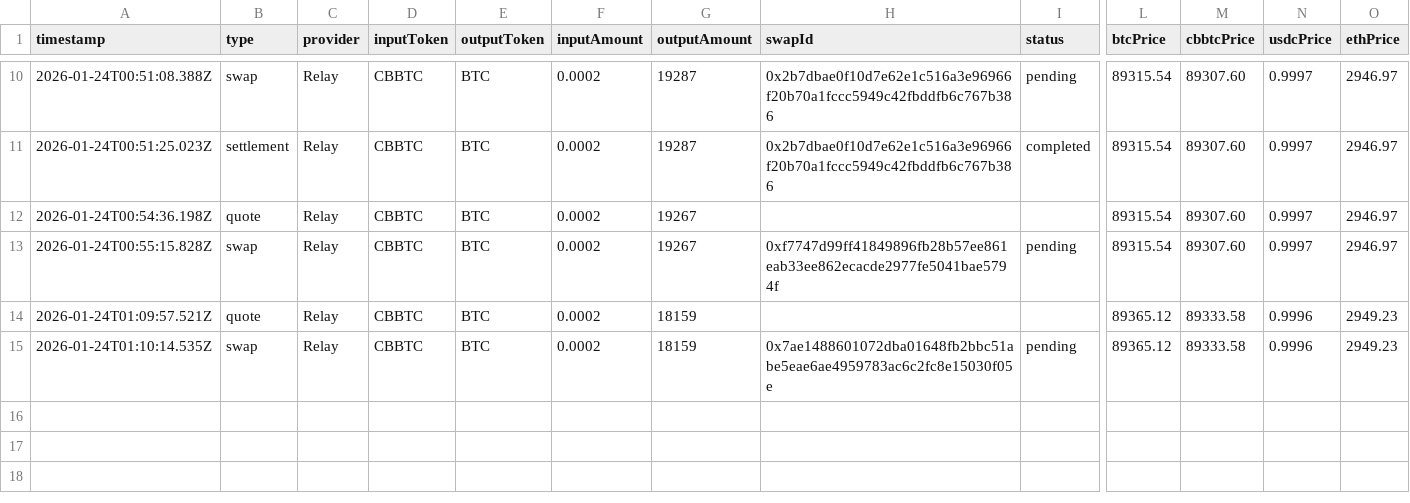
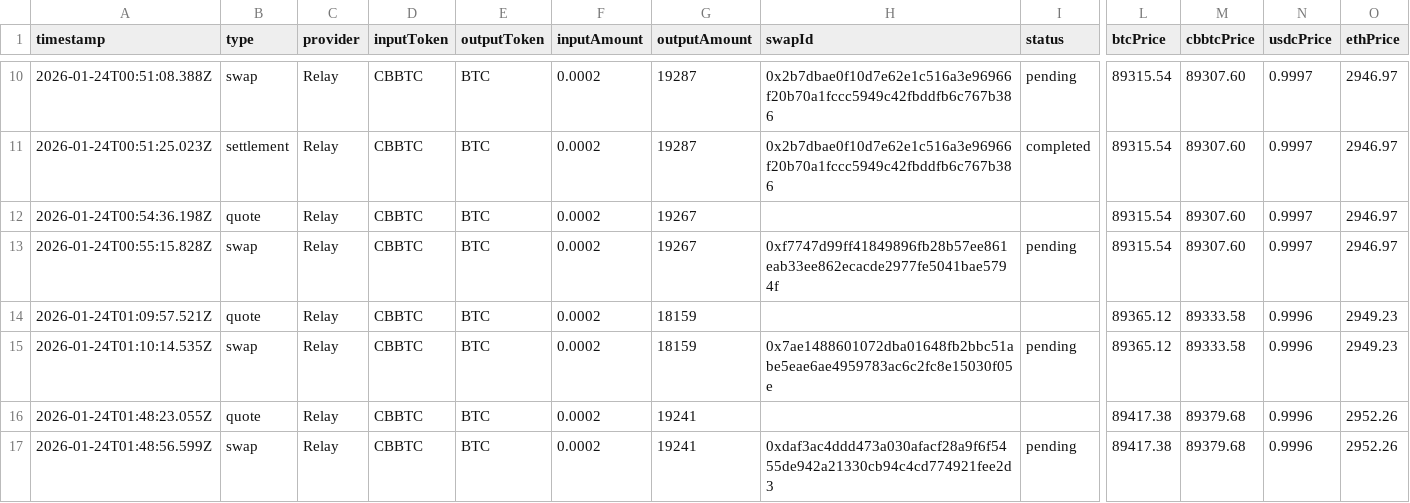
Before and after one commit to riftresearch/fee-comp, a CSV file: data.csv, drawn as a sheet; only a part is shown, gaps mark what is left out; rows hold the shown columns only; the diff names each change by its address in the sheet, - before the commit and + after, or states it on an @@ line.

```diff
--- a/data.csv
+++ b/data.csv
+row 16: 2026-01-24T01:48:23.055Z | quote | Relay | CBBTC | BTC | 0.0002 | 19241 |  |  | 89417.38 | 89379.68 | 0.9996 | 2952.26
+row 17: 2026-01-24T01:48:56.599Z | swap | Relay | CBBTC | BTC | 0.0002 | 19241 | 0xdaf3ac4ddd473a030afacf28a9f6f5455de942a21330cb94c4cd774921fee2d3 | pending | 89417.38 | 89379.68 | 0.9996 | 2952.26
```
Also changed, not shown: 1 other file.
